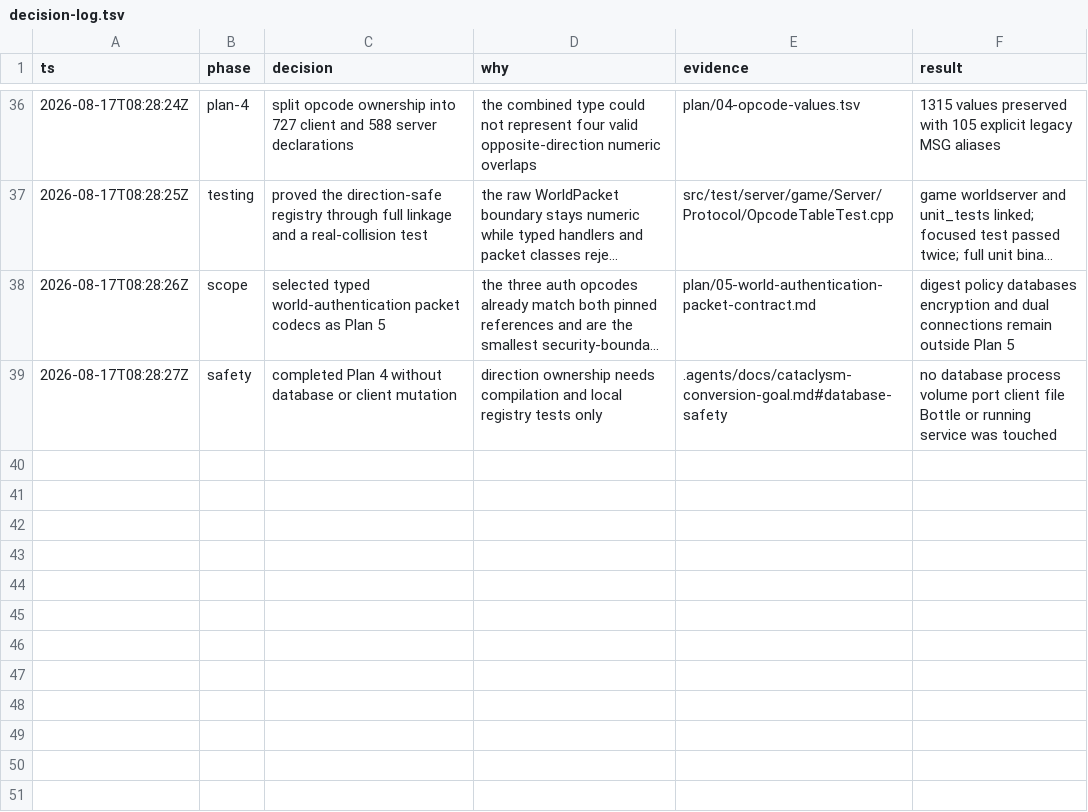
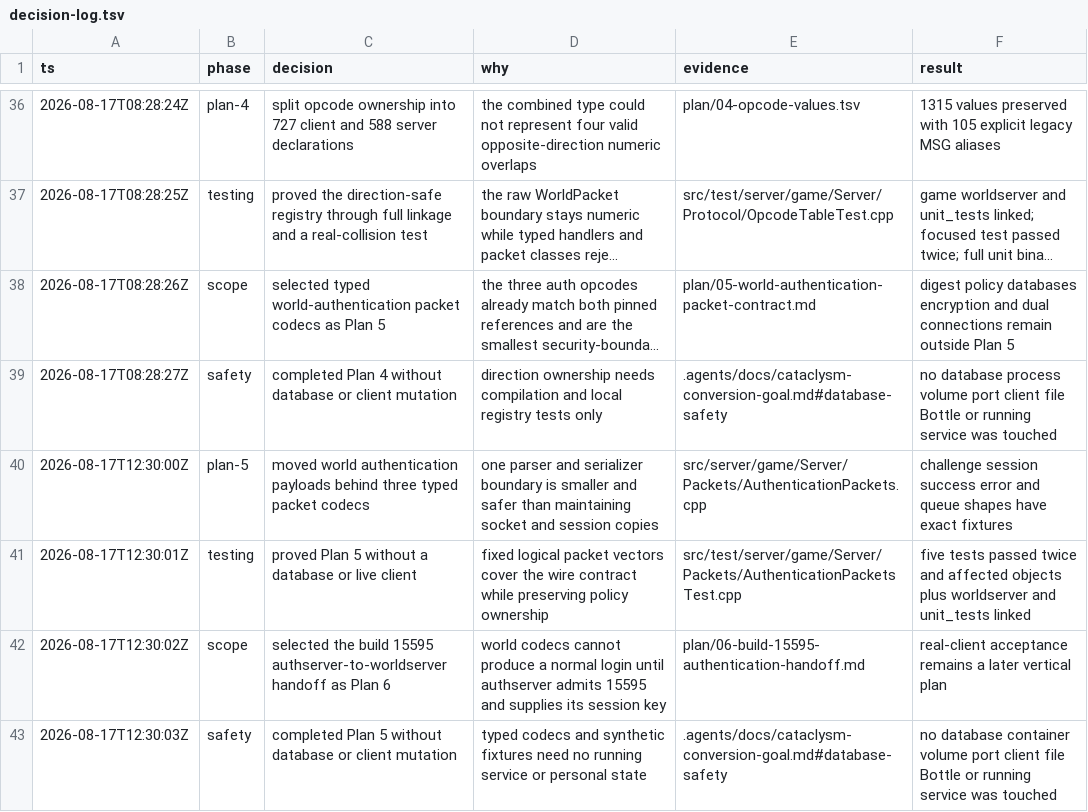
Before and after one commit to trolloks/azerothcore-cata, a TSV file: plan/decision-log.tsv, drawn as a sheet; only a part is shown, gaps mark what is left out; long unchanged cells end in ….

Commit message:
docs: close Plan 5 authentication contract

```diff
--- a/plan/decision-log.tsv
+++ b/plan/decision-log.tsv
@@ -39 +39,5 @@ ts	phase	decision	why	evidence	result
 2026-08-17T08:28:27Z	safety	completed Plan 4 without database or client mutation	direction ownership needs compilation and local registry tests only	.agents/docs/cataclysm-conversion-goal.md#database-safety	no database process volume port client file Bottle or running service was touched
+2026-08-17T12:30:00Z	plan-5	moved world authentication payloads behind three typed packet codecs	one parser and serializer boundary is smaller and safer than maintaining socket and session copies	src/server/game/Server/Packets/AuthenticationPackets.cpp	challenge session success error and queue shapes have exact fixtures
+2026-08-17T12:30:01Z	testing	proved Plan 5 without a database or live client	fixed logical packet vectors cover the wire contract while preserving policy ownership	src/test/server/game/Server/Packets/AuthenticationPacketsTest.cpp	five tests passed twice and affected objects plus worldserver and unit_tests linked
+2026-08-17T12:30:02Z	scope	selected the build 15595 authserver-to-worldserver handoff as Plan 6	world codecs cannot produce a normal login until authserver admits 15595 and supplies its session key	plan/06-build-15595-authentication-handoff.md	real-client acceptance remains a later vertical plan
+2026-08-17T12:30:03Z	safety	completed Plan 5 without database or client mutation	typed codecs and synthetic fixtures need no running service or personal state	.agents/docs/cataclysm-conversion-goal.md#database-safety	no database container volume port client file Bottle or running service was touched
```
Also changed, not shown: plan/conversion-status.tsv, 1 other file.
